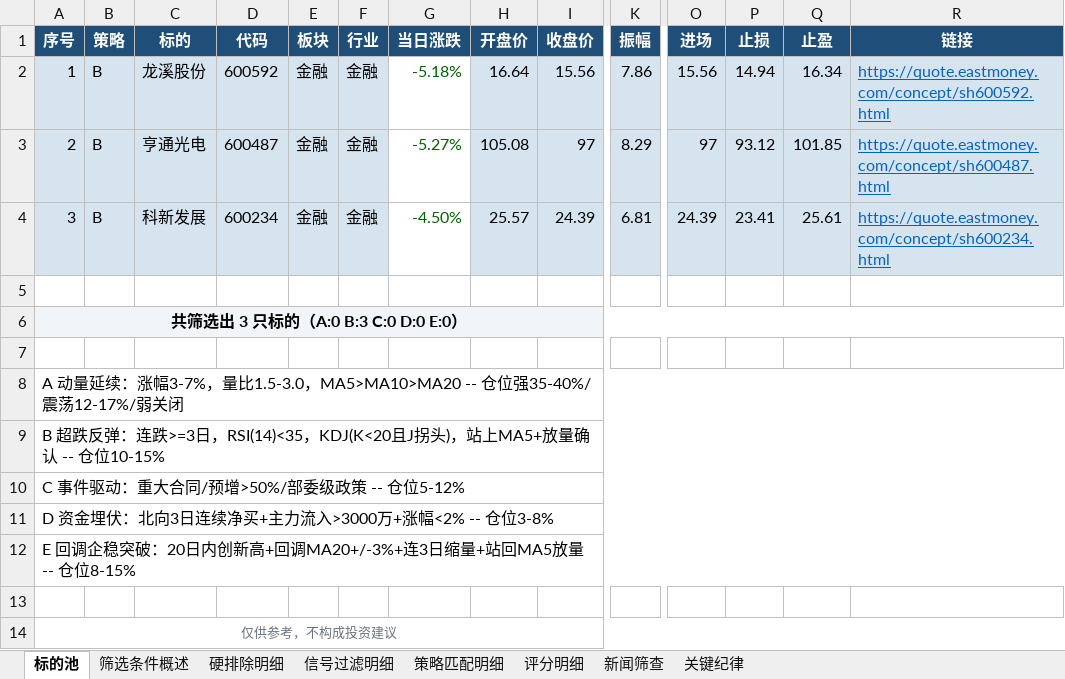
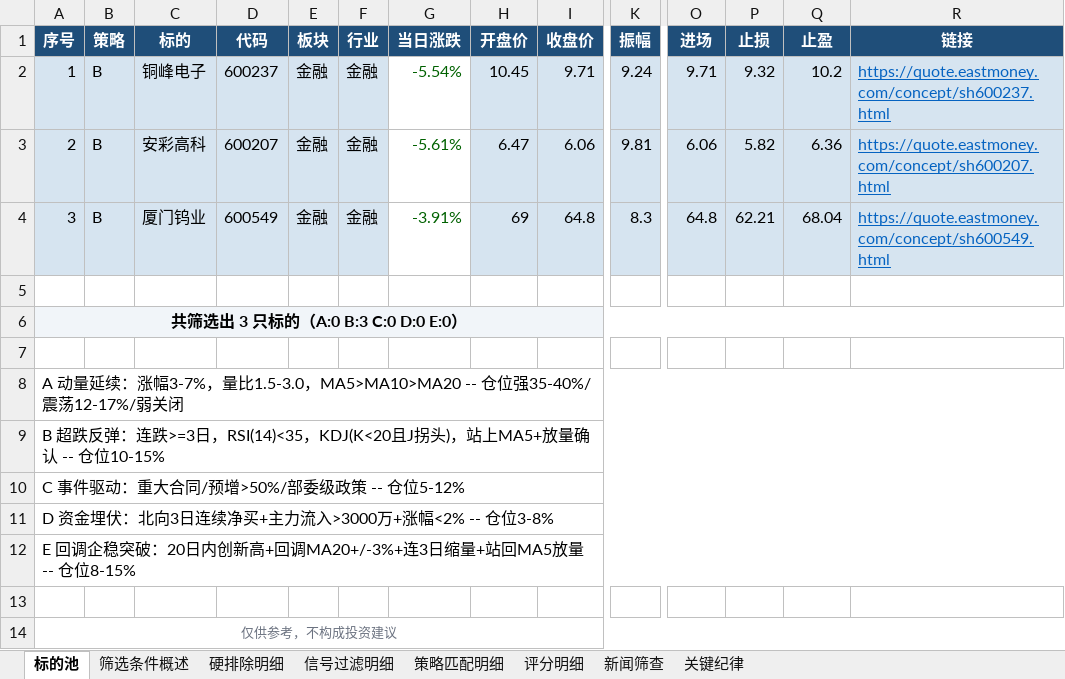
Before and after one commit to lc132/lv, an Excel workbook: 短线标的_2026-06-15.xlsx, sheet 标的池, drawn as a sheet; only a part is shown, gaps mark what is left out; values as stored, in another font and other column widths than the file's, no borders; the diff names each change by its address in the sheet, - before the commit and + after, or states it on an @@ line.

```diff
--- a/短线标的_2026-06-15.xlsx (sheet 标的池)
+++ b/短线标的_2026-06-15.xlsx (sheet 标的池)
-C2 (标的): 龙溪股份
+C2 (标的): 铜峰电子
-D2 (代码): 600592
+D2 (代码): 600237
-G2 (当日涨跌): -5.18%
+G2 (当日涨跌): -5.54%
-H2 (开盘价): 16.64
+H2 (开盘价): 10.45
-I2 (收盘价): 15.56
+I2 (收盘价): 9.71
-K2 (振幅): 7.86
+K2 (振幅): 9.24
-O2 (进场): 15.56
+O2 (进场): 9.71
-P2 (止损): 14.94
+P2 (止损): 9.32
-Q2 (止盈): 16.34
+Q2 (止盈): 10.2
-R2 (链接): https://quote.eastmoney.com/concept/sh600592.html
+R2 (链接): https://quote.eastmoney.com/concept/sh600237.html
-C3 (标的): 亨通光电
+C3 (标的): 安彩高科
-D3 (代码): 600487
+D3 (代码): 600207
-G3 (当日涨跌): -5.27%
+G3 (当日涨跌): -5.61%
-H3 (开盘价): 105.08
+H3 (开盘价): 6.47
-I3 (收盘价): 97
+I3 (收盘价): 6.06
-K3 (振幅): 8.29
+K3 (振幅): 9.81
-O3 (进场): 97
+O3 (进场): 6.06
-P3 (止损): 93.12
+P3 (止损): 5.82
-Q3 (止盈): 101.85
+Q3 (止盈): 6.36
-R3 (链接): https://quote.eastmoney.com/concept/sh600487.html
+R3 (链接): https://quote.eastmoney.com/concept/sh600207.html
-C4 (标的): 科新发展
+C4 (标的): 厦门钨业
-D4 (代码): 600234
+D4 (代码): 600549
-G4 (当日涨跌): -4.50%
+G4 (当日涨跌): -3.91%
-H4 (开盘价): 25.57
+H4 (开盘价): 69
-I4 (收盘价): 24.39
+I4 (收盘价): 64.8
-K4 (振幅): 6.81
+K4 (振幅): 8.3
-O4 (进场): 24.39
+O4 (进场): 64.8
-P4 (止损): 23.41
+P4 (止损): 62.21
-Q4 (止盈): 25.61
+Q4 (止盈): 68.04
-R4 (链接): https://quote.eastmoney.com/concept/sh600234.html
+R4 (链接): https://quote.eastmoney.com/concept/sh600549.html
```
Also changed, not shown: sheet 硬排除明细, sheet 策略匹配明细, sheet 评分明细, sheet 新闻筛查, sheet 筛选条件概述.
